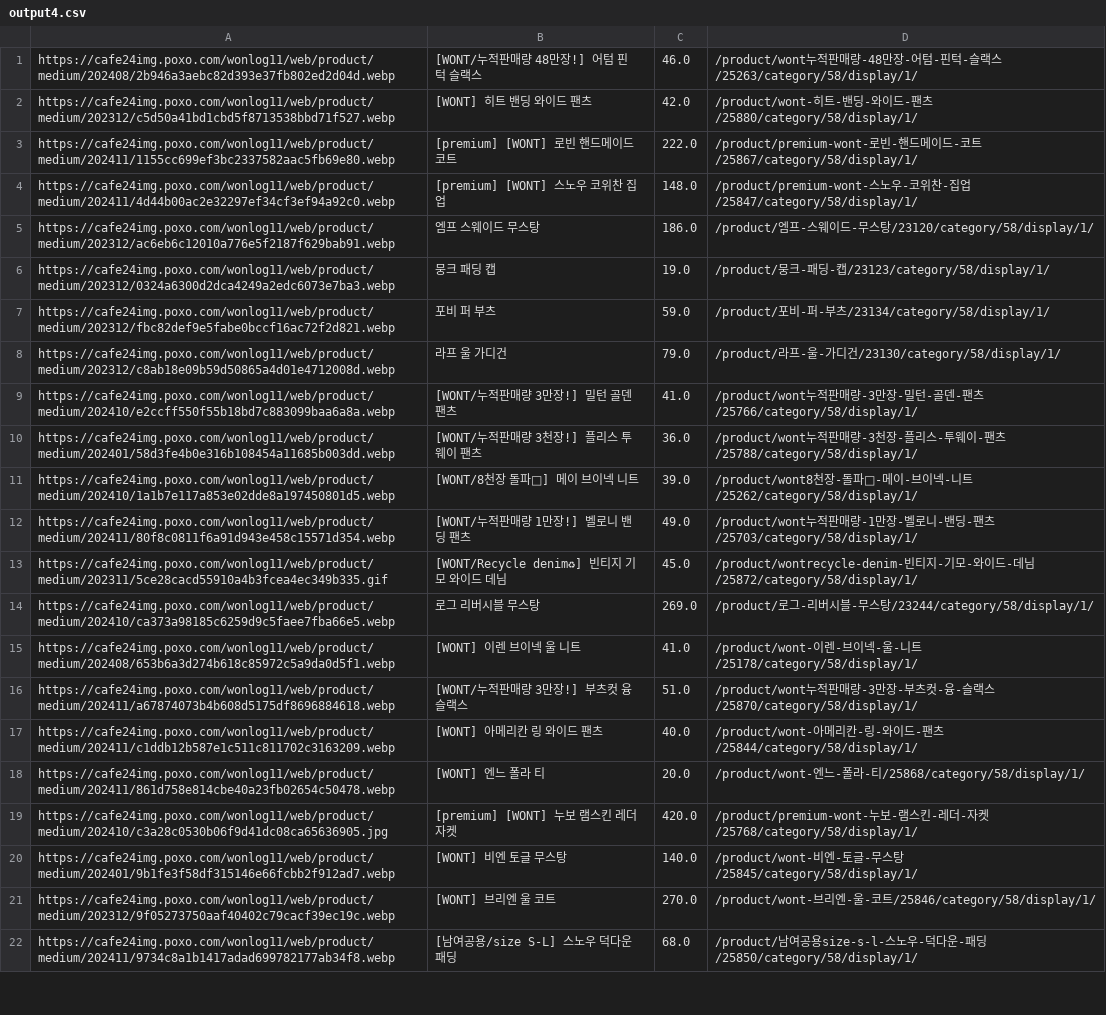
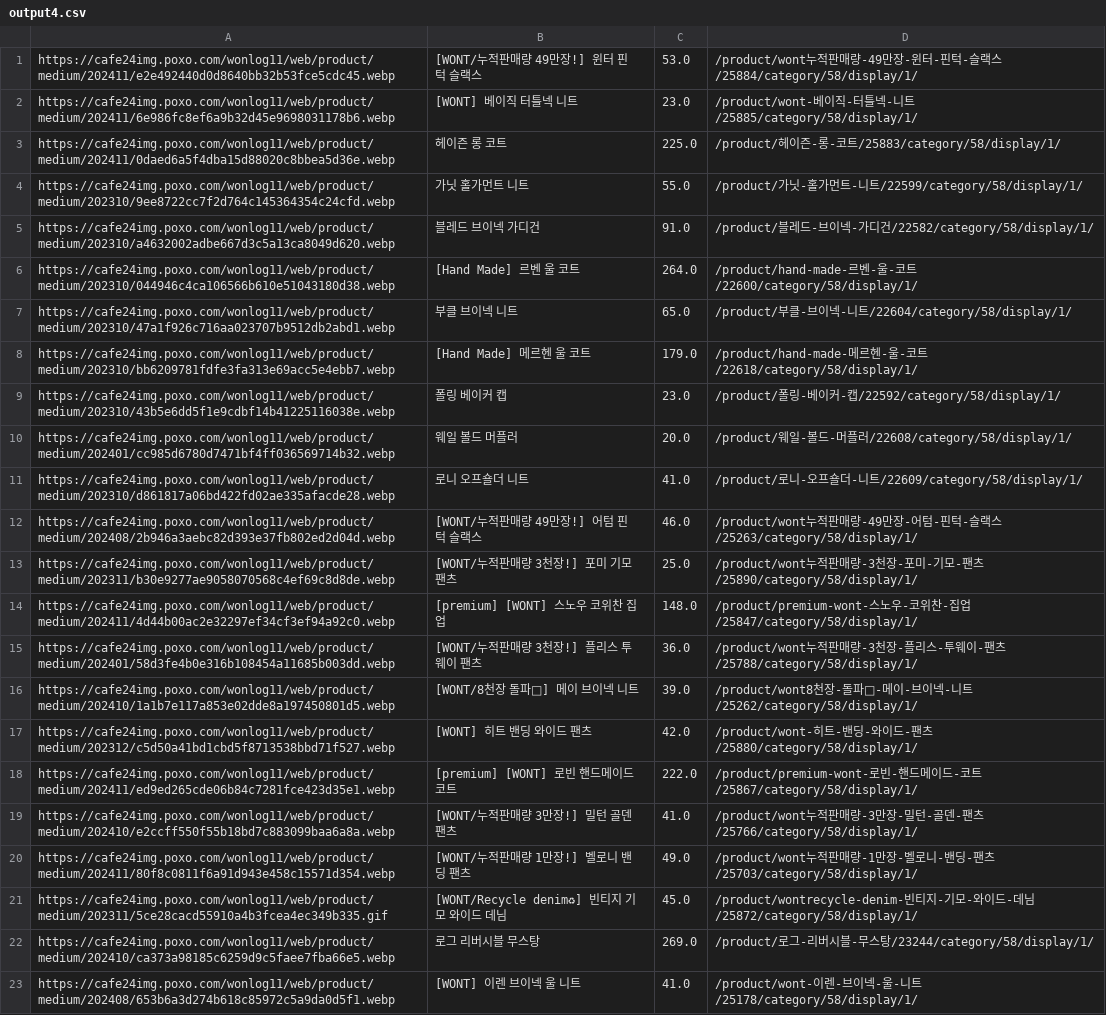
Before and after one commit to delitamakanda/scraper-kr-fashion-shops, a CSV file: core/output4.csv, drawn as a sheet; only a part is shown; the shorter side is filled out with more unchanged rows; the diff covers the shown part only.

Commit message:
Latest data: Wed Nov 13 02:23:04 UTC 2024

```diff
--- a/core/output4.csv
+++ b/core/output4.csv
@@ -1,12 +1,20 @@
-https://cafe24img.poxo.com/wonlog11/web/product/medium/202408/2b946a3aebc82d393e37fb802ed2d04d.webp,[WONT/누적판매량 48만장!] 어텀 핀턱 슬랙스,46.0,/product/wont누적판매량-48만장-어텀-핀턱-슬랙스/25263/category/58/display/1/
-https://cafe24img.poxo.com/wonlog11/web/product/medium/202312/c5d50a41bd1cbd5f8713538bbd71f527.webp,[WONT] 히트 밴딩 와이드 팬츠,42.0,/product/wont-히트-밴딩-와이드-팬츠/25880/category/58/display/1/
-https://cafe24img.poxo.com/wonlog11/web/product/medium/202411/1155cc699ef3bc2337582aac5fb69e80.webp,[premium] [WONT] 로빈 핸드메이드 코트,222.0,/product/premium-wont-로빈-핸드메이드-코트/25867/category/58/display/1/
+https://cafe24img.poxo.com/wonlog11/web/product/medium/202411/e2e492440d0d8640bb32b53fce5cdc45.webp,[WONT/누적판매량 49만장!] 윈터 핀턱 슬랙스,53.0,/product/wont누적판매량-49만장-윈터-핀턱-슬랙스/25884/category/58/display/1/
+https://cafe24img.poxo.com/wonlog11/web/product/medium/202411/6e986fc8ef6a9b32d45e9698031178b6.webp,[WONT] 베이직 터틀넥 니트,23.0,/product/wont-베이직-터틀넥-니트/25885/category/58/display/1/
+https://cafe24img.poxo.com/wonlog11/web/product/medium/202411/0daed6a5f4dba15d88020c8bbea5d36e.webp,헤이즌 롱 코트,225.0,/product/헤이즌-롱-코트/25883/category/58/display/1/
+https://cafe24img.poxo.com/wonlog11/web/product/medium/202310/9ee8722cc7f2d764c145364354c24cfd.webp,가닛 홀가먼트 니트,55.0,/product/가닛-홀가먼트-니트/22599/category/58/display/1/
+https://cafe24img.poxo.com/wonlog11/web/product/medium/202310/a4632002adbe667d3c5a13ca8049d620.webp,블레드 브이넥 가디건,91.0,/product/블레드-브이넥-가디건/22582/category/58/display/1/
+https://cafe24img.poxo.com/wonlog11/web/product/medium/202310/044946c4ca106566b610e51043180d38.webp,[Hand Made] 르벤 울 코트,264.0,/product/hand-made-르벤-울-코트/22600/category/58/display/1/
+https://cafe24img.poxo.com/wonlog11/web/product/medium/202310/47a1f926c716aa023707b9512db2abd1.webp,부클 브이넥 니트,65.0,/product/부클-브이넥-니트/22604/category/58/display/1/
+https://cafe24img.poxo.com/wonlog11/web/product/medium/202310/bb6209781fdfe3fa313e69acc5e4ebb7.webp,[Hand Made] 메르헨 울 코트,179.0,/product/hand-made-메르헨-울-코트/22618/category/58/display/1/
+https://cafe24img.poxo.com/wonlog11/web/product/medium/202310/43b5e6dd5f1e9cdbf14b41225116038e.webp,폴링 베이커 캡,23.0,/product/폴링-베이커-캡/22592/category/58/display/1/
+https://cafe24img.poxo.com/wonlog11/web/product/medium/202401/cc985d6780d7471bf4ff036569714b32.webp,웨일 볼드 머플러,20.0,/product/웨일-볼드-머플러/22608/category/58/display/1/
+https://cafe24img.poxo.com/wonlog11/web/product/medium/202310/d861817a06bd422fd02ae335afacde28.webp,로니 오프숄더 니트,41.0,/product/로니-오프숄더-니트/22609/category/58/display/1/
+https://cafe24img.poxo.com/wonlog11/web/product/medium/202408/2b946a3aebc82d393e37fb802ed2d04d.webp,[WONT/누적판매량 49만장!] 어텀 핀턱 슬랙스,46.0,/product/wont누적판매량-49만장-어텀-핀턱-슬랙스/25263/category/58/display/1/
+https://cafe24img.poxo.com/wonlog11/web/product/medium/202311/b30e9277ae9058070568c4ef69c8d8de.webp,[WONT/누적판매량 3천장!] 포미 기모 팬츠,25.0,/product/wont누적판매량-3천장-포미-기모-팬츠/25890/category/58/display/1/
 https://cafe24img.poxo.com/wonlog11/web/product/medium/202411/4d44b00ac2e32297ef34cf3ef94a92c0.webp,[premium] [WONT] 스노우 코위찬 집업,148.0,/product/premium-wont-스노우-코위찬-집업/25847/category/58/display/1/
-https://cafe24img.poxo.com/wonlog11/web/product/medium/202312/ac6eb6c12010a776e5f2187f629bab91.webp,엠프 스웨이드 무스탕,186.0,/product/엠프-스웨이드-무스탕/23120/category/58/display/1/
-https://cafe24img.poxo.com/wonlog11/web/product/medium/202312/0324a6300d2dca4249a2edc6073e7ba3.webp,뭉크 패딩 캡,19.0,/product/뭉크-패딩-캡/23123/category/58/display/1/
-https://cafe24img.poxo.com/wonlog11/web/product/medium/202312/fbc82def9e5fabe0bccf16ac72f2d821.webp,포비 퍼 부츠,59.0,/product/포비-퍼-부츠/23134/category/58/display/1/
-https://cafe24img.poxo.com/wonlog11/web/product/medium/202312/c8ab18e09b59d50865a4d01e4712008d.webp,라프 울 가디건,79.0,/product/라프-울-가디건/23130/category/58/display/1/
-https://cafe24img.poxo.com/wonlog11/web/product/medium/202410/e2ccff550f55b18bd7c883099baa6a8a.webp,[WONT/누적판매량 3만장!] 밀턴 골덴 팬츠,41.0,/product/wont누적판매량-3만장-밀턴-골덴-팬츠/25766/category/58/display/1/
 https://cafe24img.poxo.com/wonlog11/web/product/medium/202401/58d3fe4b0e316b108454a11685b003dd.webp,[WONT/누적판매량 3천장!] 플리스 투웨이 팬츠,36.0,/product/wont누적판매량-3천장-플리스-투웨이-팬츠/25788/category/58/display/1/
 https://cafe24img.poxo.com/wonlog11/web/product/medium/202410/1a1b7e117a853e02dde8a197450801d5.webp,[WONT/8천장 돌파🤎] 메이 브이넥 니트,39.0,/product/wont8천장-돌파🤎-메이-브이넥-니트/25262/category/58/display/1/
+https://cafe24img.poxo.com/wonlog11/web/product/medium/202312/c5d50a41bd1cbd5f8713538bbd71f527.webp,[WONT] 히트 밴딩 와이드 팬츠,42.0,/product/wont-히트-밴딩-와이드-팬츠/25880/category/58/display/1/
+https://cafe24img.poxo.com/wonlog11/web/product/medium/202411/ed9ed265cde06b84c7281fce423d35e1.webp,[premium] [WONT] 로빈 핸드메이드 코트,222.0,/product/premium-wont-로빈-핸드메이드-코트/25867/category/58/display/1/
+https://cafe24img.poxo.com/wonlog11/web/product/medium/202410/e2ccff550f55b18bd7c883099baa6a8a.webp,[WONT/누적판매량 3만장!] 밀턴 골덴 팬츠,41.0,/product/wont누적판매량-3만장-밀턴-골덴-팬츠/25766/category/58/display/1/
 https://cafe24img.poxo.com/wonlog11/web/product/medium/202411/80f8c0811f6a91d943e458c15571d354.webp,[WONT/누적판매량 1만장!] 벨로니 밴딩 팬츠,49.0,/product/wont누적판매량-1만장-벨로니-밴딩-팬츠/25703/category/58/display/1/
```
Also changed, not shown: 6 removed rows elsewhere in this file.
